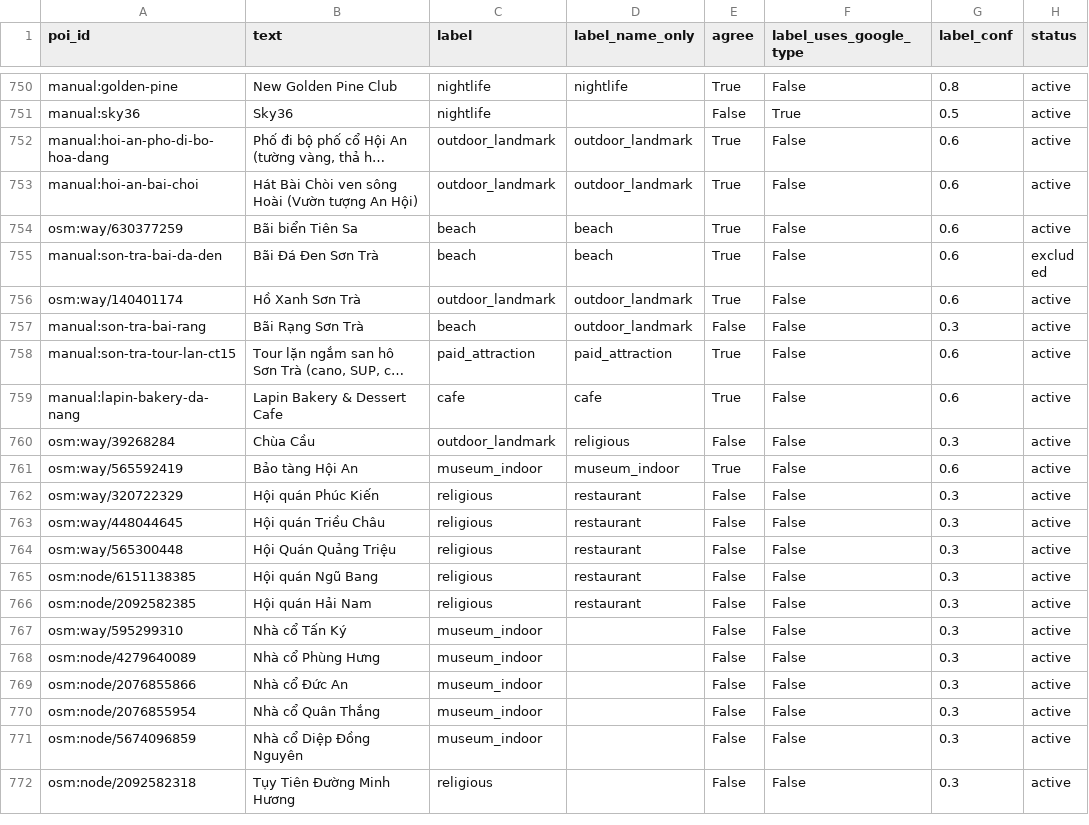
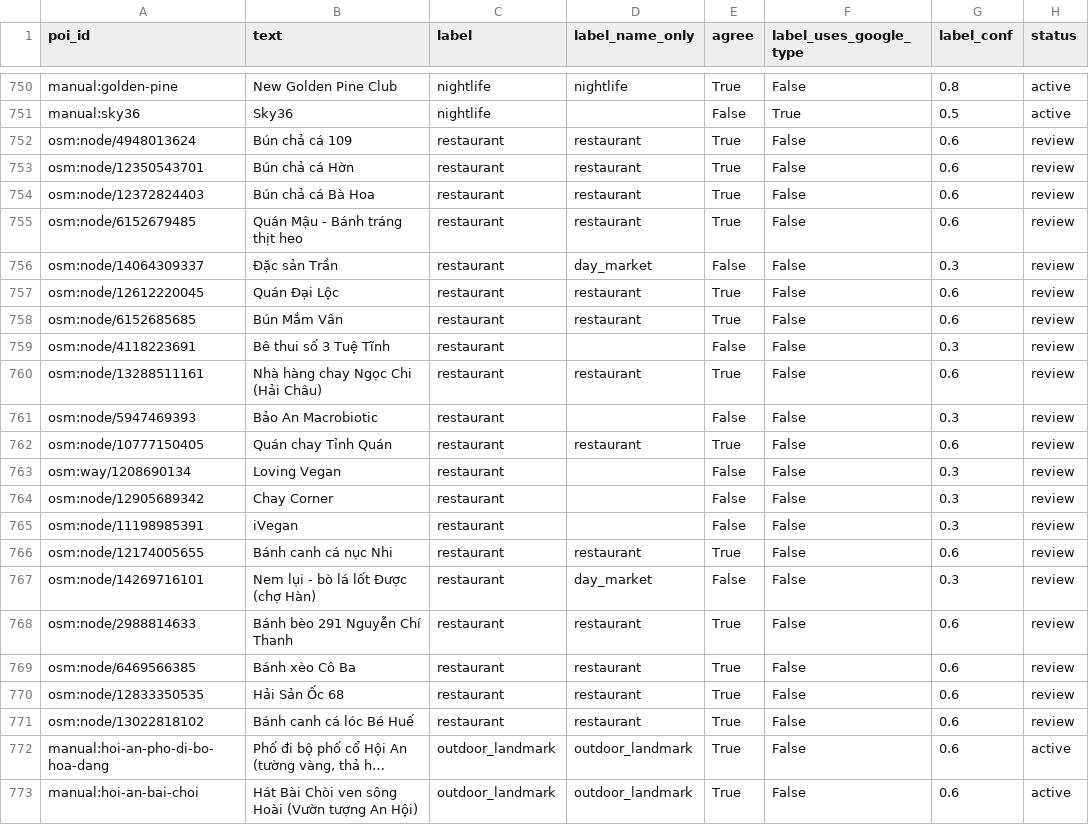
Before and after one commit to DangHung1110/Davel-Trace, a CSV file: BE/data/exports/danang-v2/poi_classifier_weak.csv, drawn as a sheet; only a part is shown, gaps mark what is left out; the shorter side is filled out with more unchanged rows; long unchanged cells end in …; the diff names each change by its address in the sheet, - before the commit and + after, or states it on an @@ line.

```diff
--- a/BE/data/exports/danang-v2/poi_classifier_weak.csv
+++ b/BE/data/exports/danang-v2/poi_classifier_weak.csv
+row 752: osm:node/4948013624 | Bún chả cá 109 | restaurant | restaurant | True | False | 0.6 | review
+row 753: osm:node/12350543701 | Bún chả cá Hờn | restaurant | restaurant | True | False | 0.6 | review
+row 754: osm:node/12372824403 | Bún chả cá Bà Hoa | restaurant | restaurant | True | False | 0.6 | review
+row 755: osm:node/6152679485 | Quán Mậu - Bánh tráng thịt heo | restaurant | restaurant | True | False | 0.6 | review
+row 756: osm:node/14064309337 | Đặc sản Trần | restaurant | day_market | False | False | 0.3 | review
+row 757: osm:node/12612220045 | Quán Đại Lộc | restaurant | restaurant | True | False | 0.6 | review
+row 758: osm:node/6152685685 | Bún Mắm Vân | restaurant | restaurant | True | False | 0.6 | review
+row 759: osm:node/4118223691 | Bê thui số 3 Tuệ Tĩnh | restaurant |  | False | False | 0.3 | review
+row 760: osm:node/13288511161 | Nhà hàng chay Ngọc Chi (Hải Châu) | restaurant | restaurant | True | False | 0.6 | review
+row 761: osm:node/5947469393 | Bảo An Macrobiotic | restaurant |  | False | False | 0.3 | review
+row 762: osm:node/10777150405 | Quán chay Tỉnh Quán | restaurant | restaurant | True | False | 0.6 | review
+row 763: osm:way/1208690134 | Loving Vegan | restaurant |  | False | False | 0.3 | review
+row 764: osm:node/12905689342 | Chay Corner | restaurant |  | False | False | 0.3 | review
+row 765: osm:node/11198985391 | iVegan | restaurant |  | False | False | 0.3 | review
+row 766: osm:node/12174005655 | Bánh canh cá nục Nhi | restaurant | restaurant | True | False | 0.6 | review
+row 767: osm:node/14269716101 | Nem lụi - bò lá lốt Được (chợ Hàn) | restaurant | day_market | False | False | 0.3 | review
+row 768: osm:node/2988814633 | Bánh bèo 291 Nguyễn Chí Thanh | restaurant | restaurant | True | False | 0.6 | review
+row 769: osm:node/6469566385 | Bánh xèo Cô Ba | restaurant | restaurant | True | False | 0.6 | review
+row 770: osm:node/12833350535 | Hải Sản Ốc 68 | restaurant | restaurant | True | False | 0.6 | review
+row 771: osm:node/13022818102 | Bánh canh cá lóc Bé Huế | restaurant | restaurant | True | False | 0.6 | review
```
Also changed, not shown: reports/p0/04_duplicate_candidates.csv, reports/p0/08_new_pois.csv, 19 other files.
